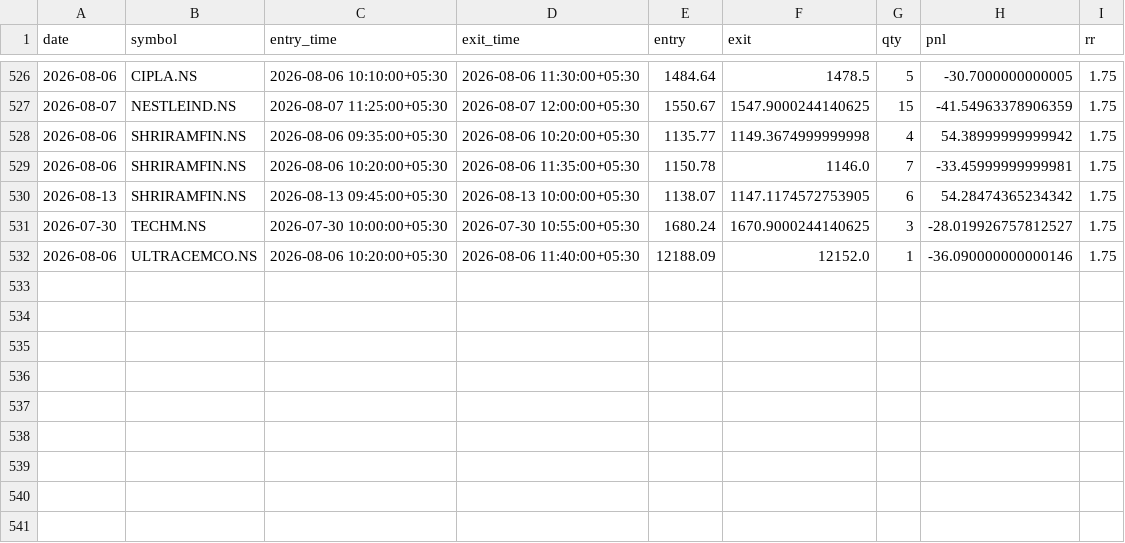
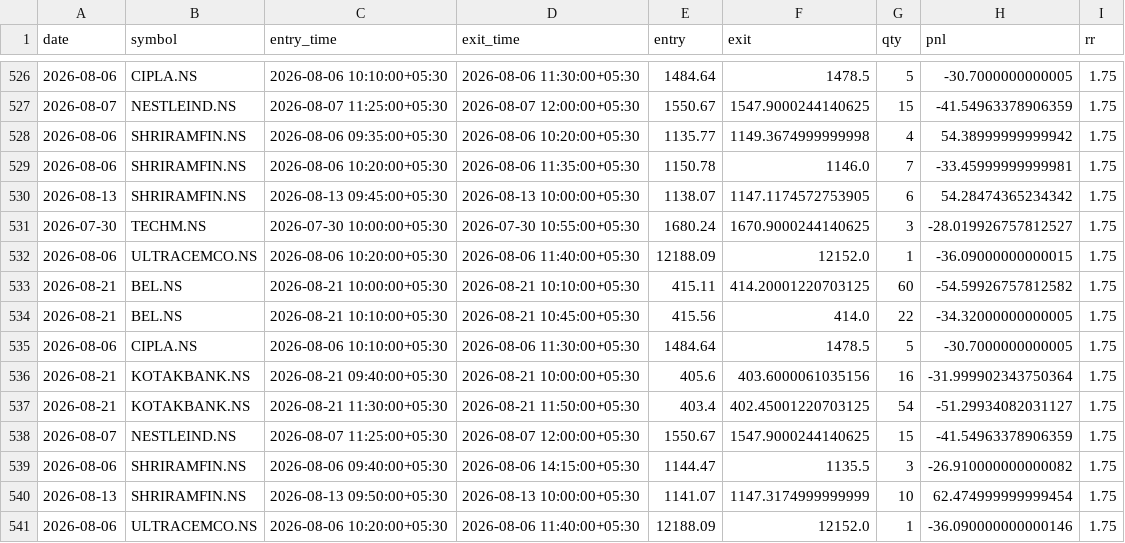
Before and after one commit to ajaywilson/Intraday_trading_recommender, a CSV file: trades_log.csv, drawn as a sheet; only a part is shown, gaps mark what is left out; the diff names each change by its address in the sheet, - before the commit and + after, or states it on an @@ line.

Commit message:
Update trades log

```diff
--- a/trades_log.csv
+++ b/trades_log.csv
+row 532: 2026-08-06 | ULTRACEMCO.NS | 2026-08-06 10:20:00+05:30 | 2026-08-06 11:40:00+05:30 | 12188.09 | 12152.0 | 1 | -36.09000000000015 | 1.75
+row 533: 2026-08-21 | BEL.NS | 2026-08-21 10:00:00+05:30 | 2026-08-21 10:10:00+05:30 | 415.11 | 414.20001220703125 | 60 | -54.59926757812582 | 1.75
+row 534: 2026-08-21 | BEL.NS | 2026-08-21 10:10:00+05:30 | 2026-08-21 10:45:00+05:30 | 415.56 | 414.0 | 22 | -34.32000000000005 | 1.75
+row 535: 2026-08-06 | CIPLA.NS | 2026-08-06 10:10:00+05:30 | 2026-08-06 11:30:00+05:30 | 1484.64 | 1478.5 | 5 | -30.7000000000005 | 1.75
+row 536: 2026-08-21 | KOTAKBANK.NS | 2026-08-21 09:40:00+05:30 | 2026-08-21 10:00:00+05:30 | 405.6 | 403.6000061035156 | 16 | -31.999902343750364 | 1.75
+row 537: 2026-08-21 | KOTAKBANK.NS | 2026-08-21 11:30:00+05:30 | 2026-08-21 11:50:00+05:30 | 403.4 | 402.45001220703125 | 54 | -51.29934082031127 | 1.75
+row 538: 2026-08-07 | NESTLEIND.NS | 2026-08-07 11:25:00+05:30 | 2026-08-07 12:00:00+05:30 | 1550.67 | 1547.9000244140625 | 15 | -41.54963378906359 | 1.75
+row 539: 2026-08-06 | SHRIRAMFIN.NS | 2026-08-06 09:40:00+05:30 | 2026-08-06 14:15:00+05:30 | 1144.47 | 1135.5 | 3 | -26.910000000000082 | 1.75
+row 540: 2026-08-13 | SHRIRAMFIN.NS | 2026-08-13 09:50:00+05:30 | 2026-08-13 10:00:00+05:30 | 1141.07 | 1147.3174999999999 | 10 | 62.474999999999454 | 1.75
```
